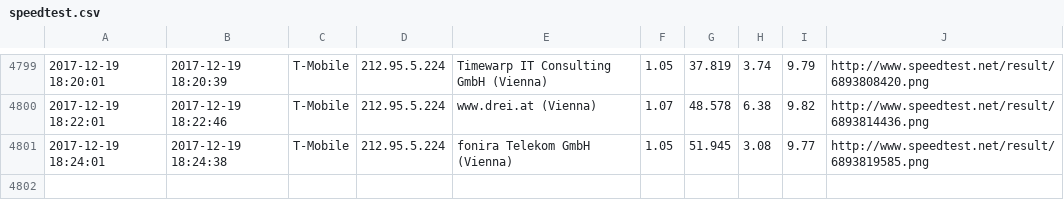
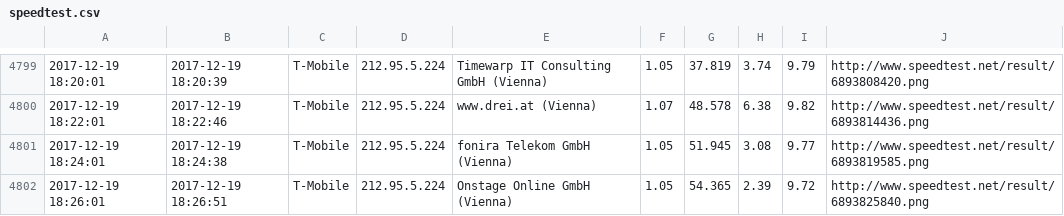
Before and after one commit to kiesstein/speedtest, a CSV file: speedtest.csv, drawn as a sheet; only a part is shown, gaps mark what is left out; the diff names each change by its address in the sheet, - before the commit and + after, or states it on an @@ line.

Commit message:
update

```diff
--- a/speedtest.csv
+++ b/speedtest.csv
+row 4802: 2017-12-19 18:26:01 | 2017-12-19 18:26:51 | T-Mobile | 212.95.5.224 | Onstage Online GmbH (Vienna) | 1.05 | 54.365 | 2.39 | 9.72 | http://www.speedtest.net/result/6893825840.png
```
